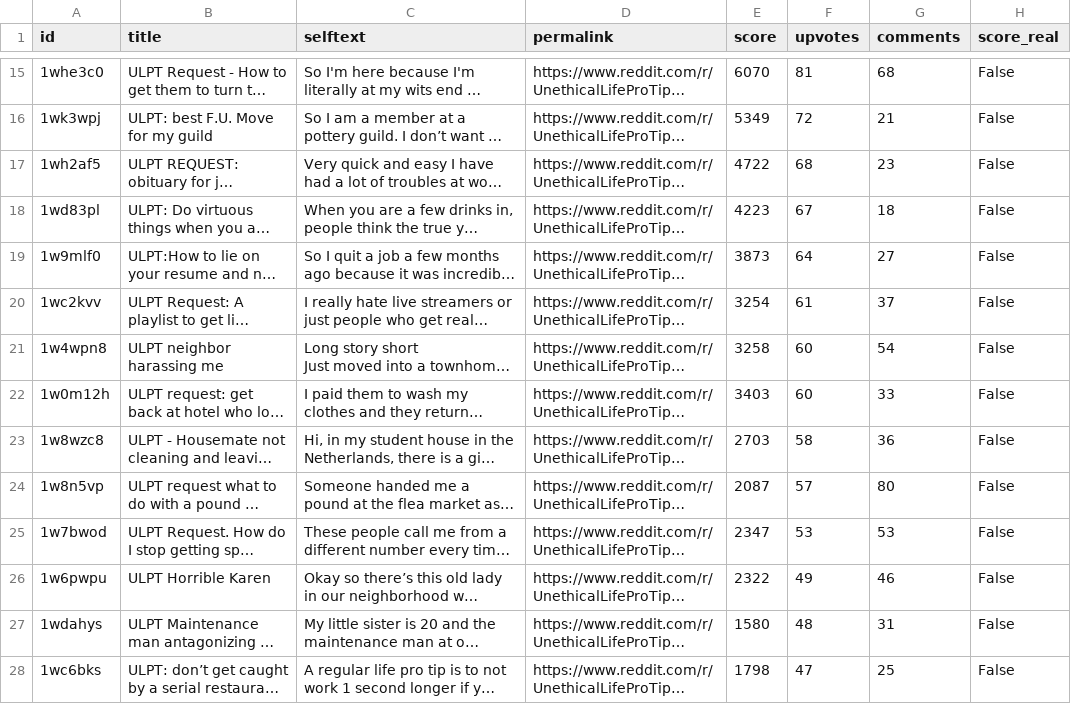
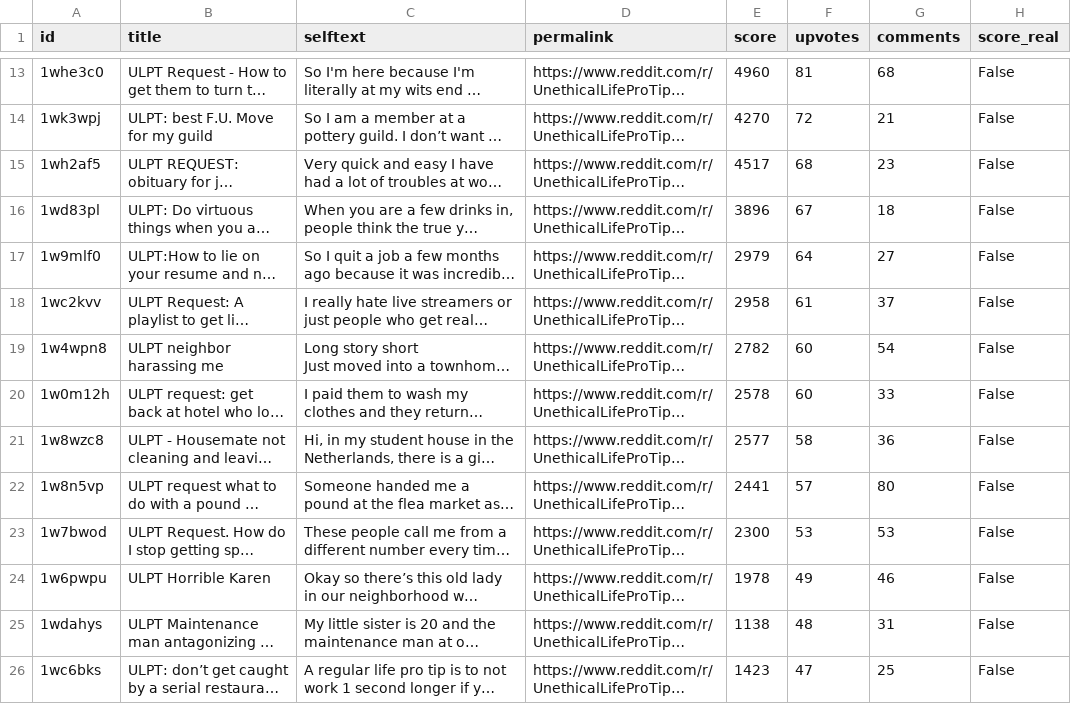
Before and after one commit to jalalchowdhury1/reddit-scraper, a CSV file: data/r_UnethicalLifeProTips/posts.csv, drawn as a sheet; only a part is shown, gaps mark what is left out; long unchanged cells end in …; addresses are those after the commit; the diff covers the shown part only; the diff names each change by its address in the sheet, - before the commit and + after, or states it on an @@ line.

```diff
--- a/data/r_UnethicalLifeProTips/posts.csv
+++ b/data/r_UnethicalLifeProTips/posts.csv
-E13 (score): 6070
+E13 (score): 4960
-E14 (score): 5349
+E14 (score): 4270
-E15 (score): 4722
+E15 (score): 4517
-E16 (score): 4223
+E16 (score): 3896
-E17 (score): 3873
+E17 (score): 2979
-E18 (score): 3254
+E18 (score): 2958
-E19 (score): 3258
+E19 (score): 2782
-E20 (score): 3403
+E20 (score): 2578
-E21 (score): 2703
+E21 (score): 2577
-E22 (score): 2087
+E22 (score): 2441
-E23 (score): 2347
+E23 (score): 2300
-E24 (score): 2322
+E24 (score): 1978
-E25 (score): 1580
+E25 (score): 1138
-E26 (score): 1798
+E26 (score): 1423
```
Also changed, not shown: 2 added rows, 2 removed rows and 35 edited cells elsewhere in this file, data/r_AskHistorians/posts.csv, data/r_LifeProTips/posts.csv, 24 other files.
